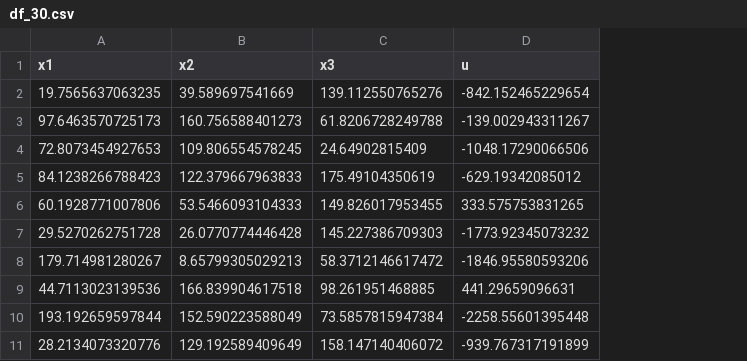
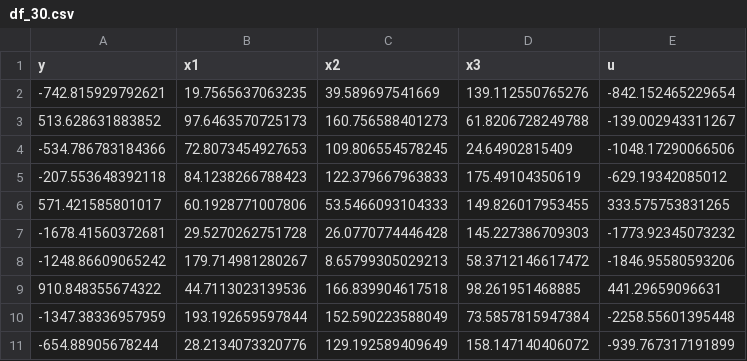
Before and after one commit to fedear402/ECONOMETRIA-AVANZADA-TPS, a CSV file: 01/TP1/df_30.csv, drawn as a sheet; only a part is shown; the diff names each change by its address in the sheet, - before the commit and + after, or states it on an @@ line.

```diff
--- a/01/TP1/df_30.csv
+++ b/01/TP1/df_30.csv
+column A (y), rows 2-11: -742.815929792621 | 513.628631883852 | -534.786783184366 | -207.553648392118 | 571.421585801017 | -1678.41560372681 | -1248.86609065242 | 910.848355674322 | -1347.38336957959 | -654.88905678244
```
Also changed, not shown: 01/TP1/df_14.csv, 01/TP1/df_22.csv, 49 other files.
